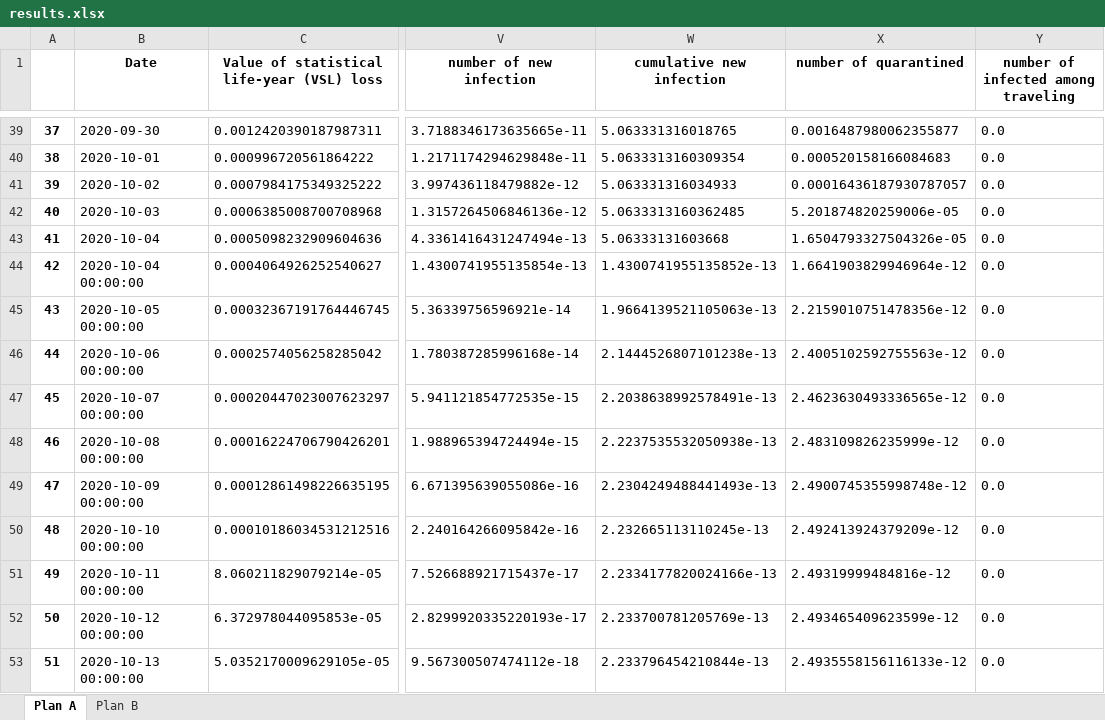
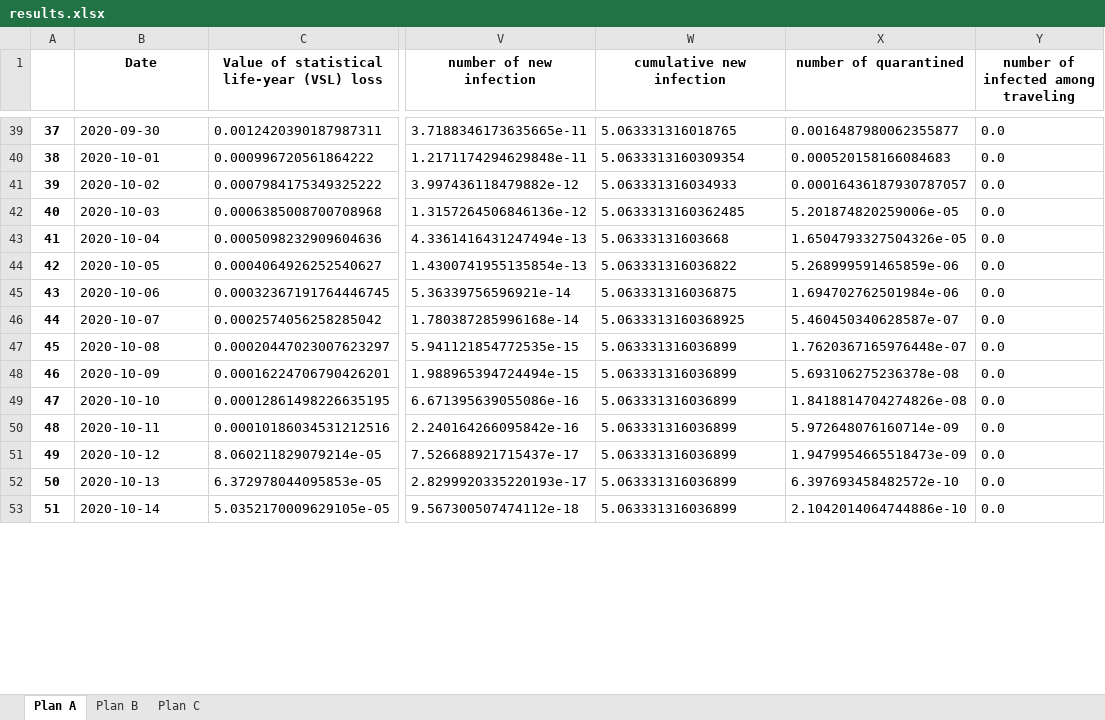
Before and after one commit to ronmallach/base-app, an Excel workbook: app/results.xlsx, sheet Plan A, drawn as a sheet; only a part is shown, gaps mark what is left out; values as stored, in another font and other column widths than the file's, no borders; the diff covers the shown part only; the diff names each change by its address in the sheet, - before the commit and + after, or states it on an @@ line.

```diff
--- a/app/results.xlsx (sheet Plan A)
+++ b/app/results.xlsx (sheet Plan A)
+sheet tab: Plan C
-B44 (Date): 2020-10-04 00:00:00
+B44 (Date): 2020-10-05
-W44 (cumulative new infection): 1.4300741955135852e-13
+W44 (cumulative new infection): 5.063331316036822
-X44 (number of quarantined): 1.6641903829946964e-12
+X44 (number of quarantined): 5.268999591465859e-06
-B45 (Date): 2020-10-05 00:00:00
+B45 (Date): 2020-10-06
-W45 (cumulative new infection): 1.9664139521105063e-13
+W45 (cumulative new infection): 5.063331316036875
-X45 (number of quarantined): 2.2159010751478356e-12
+X45 (number of quarantined): 1.694702762501984e-06
-B46 (Date): 2020-10-06 00:00:00
+B46 (Date): 2020-10-07
-W46 (cumulative new infection): 2.1444526807101238e-13
+W46 (cumulative new infection): 5.0633313160368925
-X46 (number of quarantined): 2.4005102592755563e-12
+X46 (number of quarantined): 5.460450340628587e-07
-B47 (Date): 2020-10-07 00:00:00
+B47 (Date): 2020-10-08
-W47 (cumulative new infection): 2.2038638992578491e-13
+W47 (cumulative new infection): 5.063331316036899
-X47 (number of quarantined): 2.4623630493336565e-12
+X47 (number of quarantined): 1.7620367165976448e-07
-B48 (Date): 2020-10-08 00:00:00
+B48 (Date): 2020-10-09
-W48 (cumulative new infection): 2.2237535532050938e-13
+W48 (cumulative new infection): 5.063331316036899
-X48 (number of quarantined): 2.483109826235999e-12
+X48 (number of quarantined): 5.693106275236378e-08
-B49 (Date): 2020-10-09 00:00:00
+B49 (Date): 2020-10-10
-W49 (cumulative new infection): 2.2304249488441493e-13
+W49 (cumulative new infection): 5.063331316036899
-X49 (number of quarantined): 2.4900745355998748e-12
+X49 (number of quarantined): 1.8418814704274826e-08
-B50 (Date): 2020-10-10 00:00:00
+B50 (Date): 2020-10-11
-W50 (cumulative new infection): 2.232665113110245e-13
+W50 (cumulative new infection): 5.063331316036899
-X50 (number of quarantined): 2.492413924379209e-12
+X50 (number of quarantined): 5.972648076160714e-09
-B51 (Date): 2020-10-11 00:00:00
+B51 (Date): 2020-10-12
-W51 (cumulative new infection): 2.2334177820024166e-13
+W51 (cumulative new infection): 5.063331316036899
-X51 (number of quarantined): 2.49319999484816e-12
+X51 (number of quarantined): 1.9479954665518473e-09
-B52 (Date): 2020-10-12 00:00:00
+B52 (Date): 2020-10-13
-W52 (cumulative new infection): 2.233700781205769e-13
+W52 (cumulative new infection): 5.063331316036899
-X52 (number of quarantined): 2.493465409623599e-12
+X52 (number of quarantined): 6.397693458482572e-10
-B53 (Date): 2020-10-13 00:00:00
+B53 (Date): 2020-10-14
-W53 (cumulative new infection): 2.233796454210844e-13
+W53 (cumulative new infection): 5.063331316036899
-X53 (number of quarantined): 2.4935558156116133e-12
+X53 (number of quarantined): 2.1042014064744886e-10
```
Also changed, not shown: 1 removed row and 92 edited cells elsewhere in this sheet, sheet Plan B, 2 other files.
